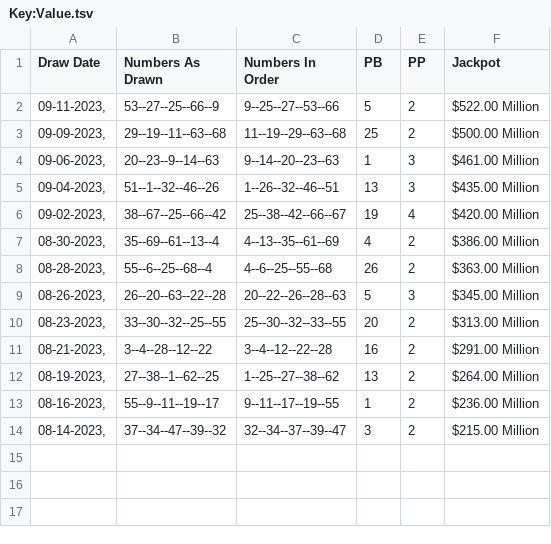
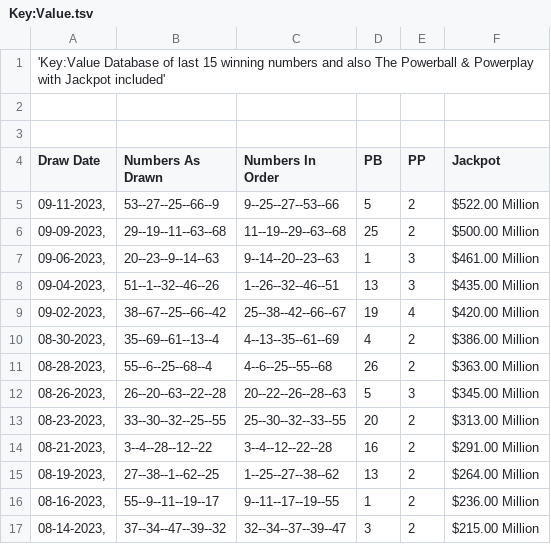
Before and after one commit to briababby57/PredictMO_lotto.py, a TSV file: Key:Value.tsv, drawn as a sheet; the diff names each change by its address in the sheet, - before the commit and + after, or states it on an @@ line.

Commit message:
Update Key:Value.tsv

```diff
--- a/Key:Value.tsv
+++ b/Key:Value.tsv
+row 1: 'Key:Value Database of last 15 winning numbers and also The Powerball & Powerplay with Jackpot included'
+row 2: (empty)
+row 3: (empty)
```
